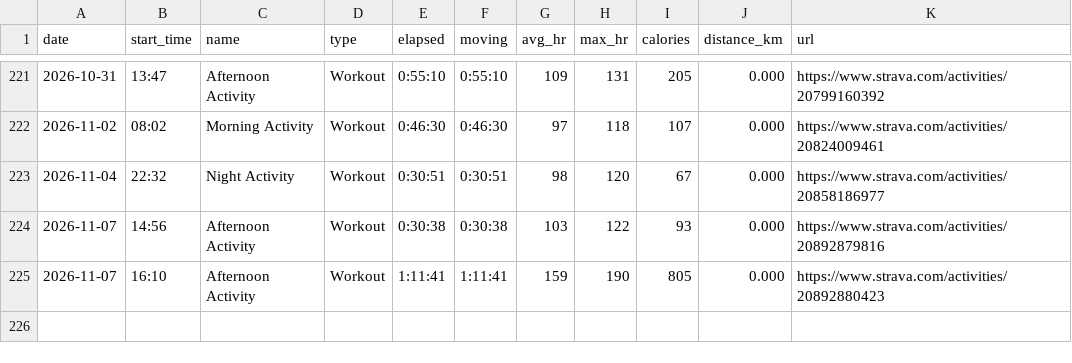
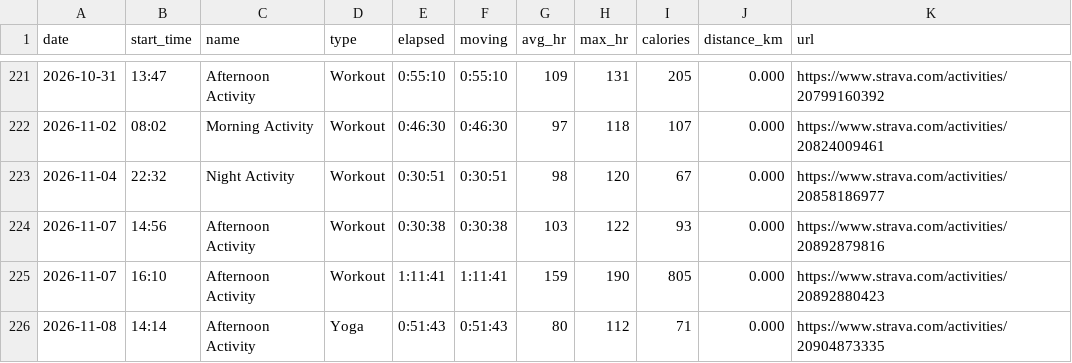
Before and after one commit to janjan0874-beep/running-dashboard, a CSV file: data/workouts.csv, drawn as a sheet; only a part is shown, gaps mark what is left out.

```diff
--- a/data/workouts.csv
+++ b/data/workouts.csv
@@ -225 +225,2 @@ date,start_time,name,type,elapsed,moving,avg_hr,max_hr,calories,distance_km,url
 2026-11-07,16:10,Afternoon Activity,Workout,1:11:41,1:11:41,159,190,805,0.000,https://www.strava.com/activities/20892880423
+2026-11-08,14:14,Afternoon Activity,Yoga,0:51:43,0:51:43,80,112,71,0.000,https://www.strava.com/activities/20904873335
```
Also changed, not shown: data/activities.csv, 4 other files.
